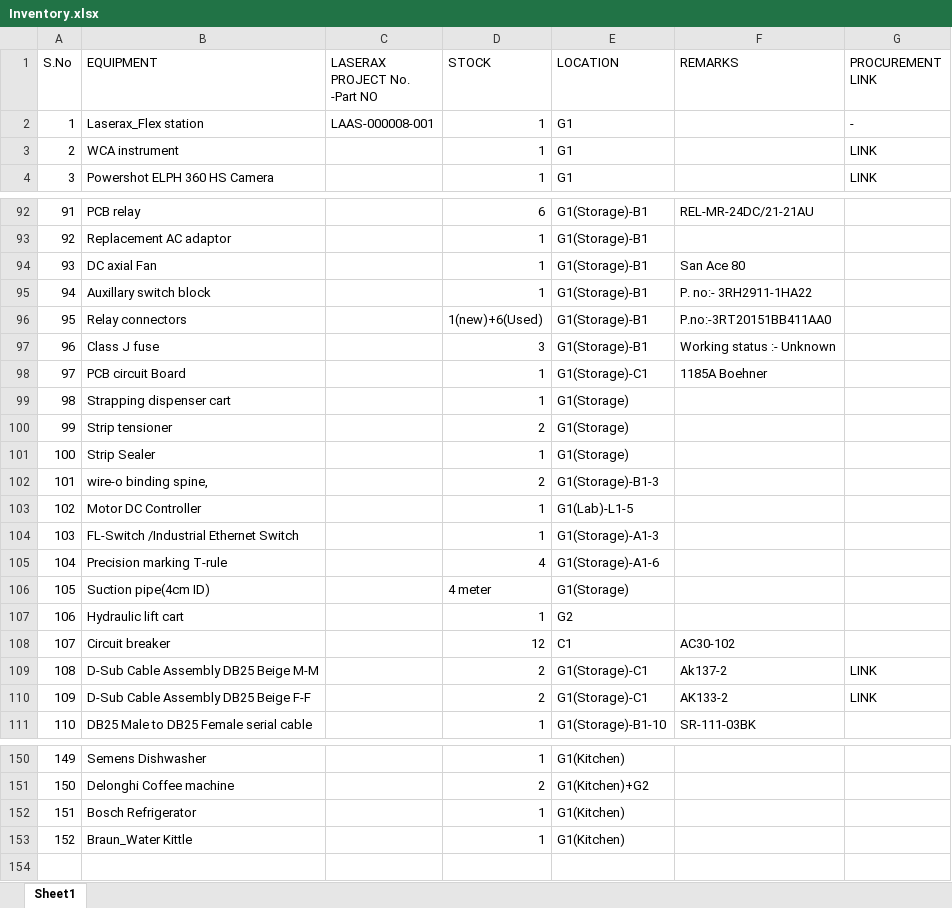
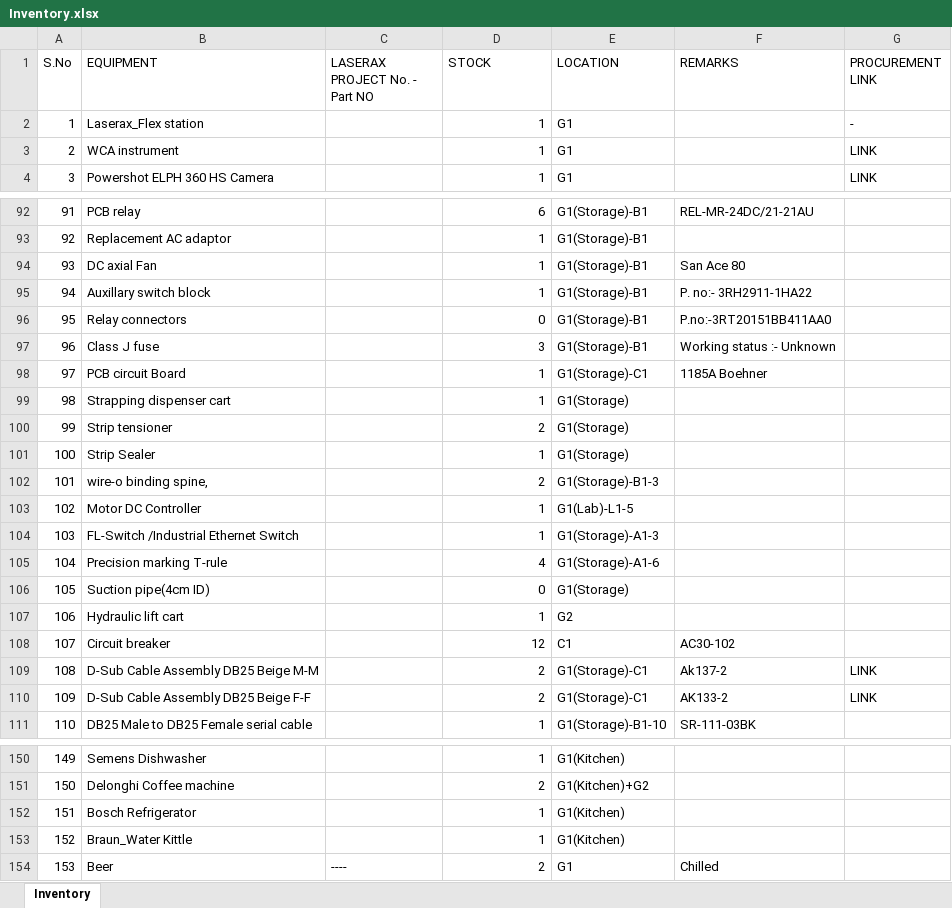
Before and after one commit to BBhattarai445/Inventory-Management, an Excel workbook: Inventory.xlsx, sheet Inventory, drawn as a sheet; only a part is shown, gaps mark what is left out; values as stored, in another font and other column widths than the file's, no borders; the diff covers the shown part only; the diff names each change by its address in the sheet, - before the commit and + after, or states it on an @@ line.

Commit message:
Update inventory via Laserax Inventory Manager

```diff
--- a/Inventory.xlsx (sheet Inventory)
+++ b/Inventory.xlsx (sheet Inventory)
-sheet tab: Sheet1
+sheet tab: Inventory
-C1: LASERAX PROJECT No. -Part NO
+C1: LASERAX PROJECT No. - Part NO
-C2 (LASERAX PROJECT No. - Part NO): LAAS-000008-001
+C2 (LASERAX PROJECT No. - Part NO): (empty)
-D96 (STOCK): 1(new)+6(Used)
+D96 (STOCK): 0
-D106 (STOCK): 4 meter
+D106 (STOCK): 0
+row 154: 153 | Beer | ---- | 2 | G1 | Chilled
```
Also changed, not shown: 20 edited cells elsewhere in this sheet.
